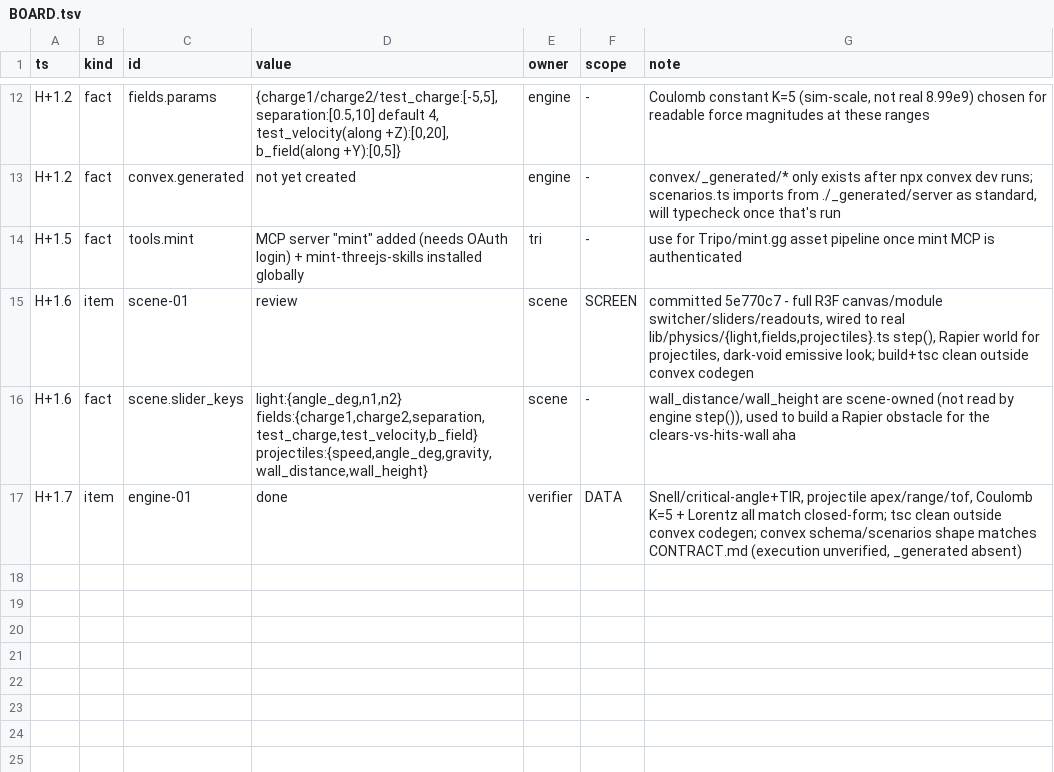
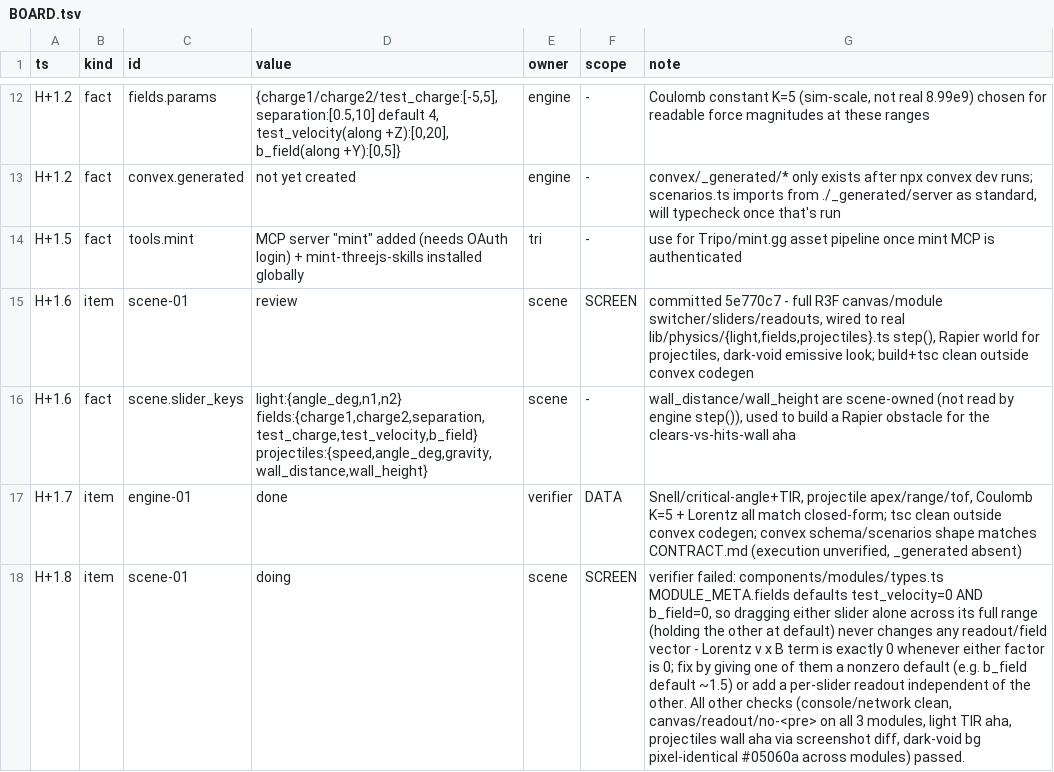
Before and after one commit to TriNguyen1110/physics-playground, a TSV file: BOARD.tsv, drawn as a sheet; only a part is shown, gaps mark what is left out; the diff names each change by its address in the sheet, - before the commit and + after, or states it on an @@ line.

Commit message:
verifier: SCREEN scope for scene-01
Real Playwright pass against a dev server on :3001: console/network clean,
all 3 modules render with live readout cards (no <pre>), light's TIR aha
flips correctly, projectiles' wall_height produces a real pixel diff, and
the dark-void background is pixel-identical (#05060a) across all modules.

Found one real interactivity bug: fields' test_velocity and b_field sliders
each default to 0, so dragging either one alone never changes any readout
(v x B is exactly 0 whenever either factor is 0). Kicked scene-01 back to
doing with the fix instruction. Added tests/scene.flows.test.mjs, which
reproduces that bug as a pure step()-level check (no browser needed) plus
static source/MODULE_META-vs-BOARD.tsv contract checks.

```diff
--- a/BOARD.tsv
+++ b/BOARD.tsv
+row 18: H+1.8 | item | scene-01 | doing | scene | SCREEN | verifier failed: components/modules/types.ts MODULE_META.fields defaults test_velocity=0 AND b_field=0, so dragging either slider alone across its full range (holding the other at default) never changes any readout/field vector - Lorentz v x B term is exactly 0 whenever either factor is 0; fix by giving one of them a nonzero default (e.g. b_field default ~1.5) or add a per-slider readout independent of the other. All other checks (console/network clean, canvas/readout/no-<pre> on all 3 modules, light TIR aha, projectiles wall aha via screenshot diff, dark-void bg pixel-identical #05060a across modules) passed.
```
Also changed, not shown: 1 other file.
